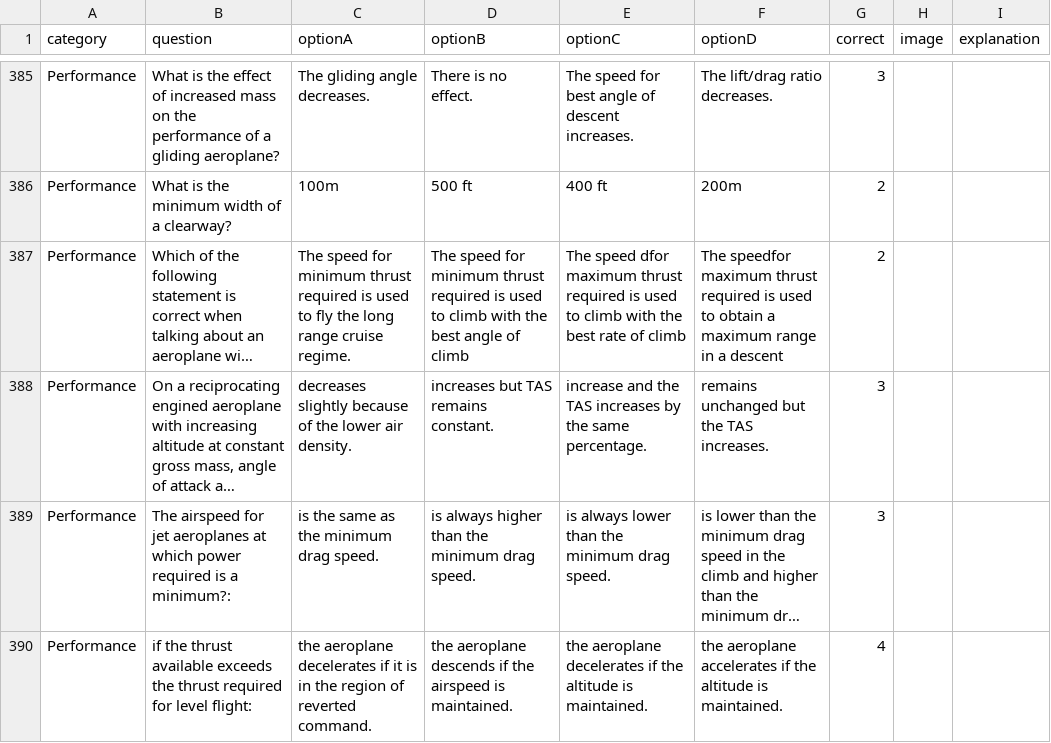
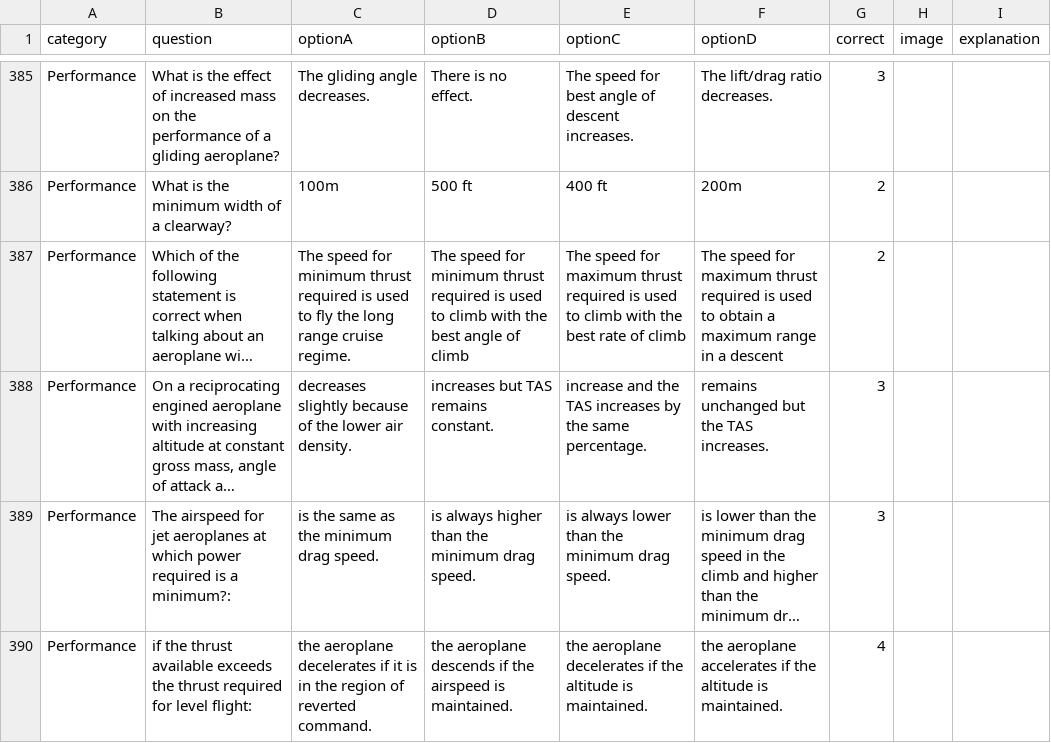
Before and after one commit to Georgesk1997/ETIHAD, a CSV file: categories/performance.csv, drawn as a sheet; only a part is shown, gaps mark what is left out; long unchanged cells end in …; the diff names each change by its address in the sheet, - before the commit and + after, or states it on an @@ line.

Commit message:
Update performance.csv

```diff
--- a/categories/performance.csv
+++ b/categories/performance.csv
-E387 (optionC): The speed dfor maximum thrust…
+E387 (optionC): The speed for maximum thrust…
-F387 (optionD): The speedfor maximum thrust…
+F387 (optionD): The speed for maximum thrust…
```
